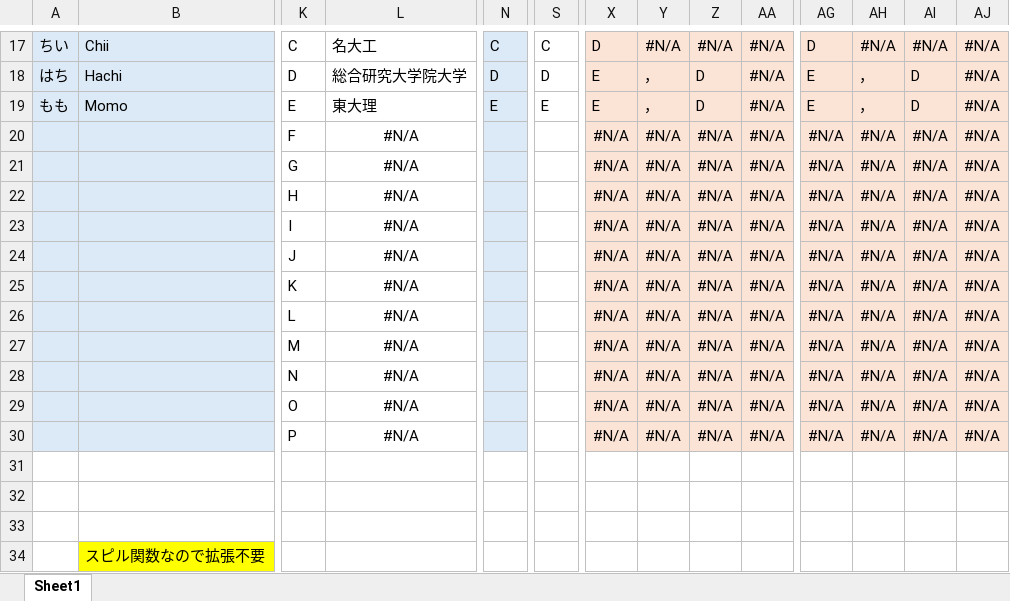
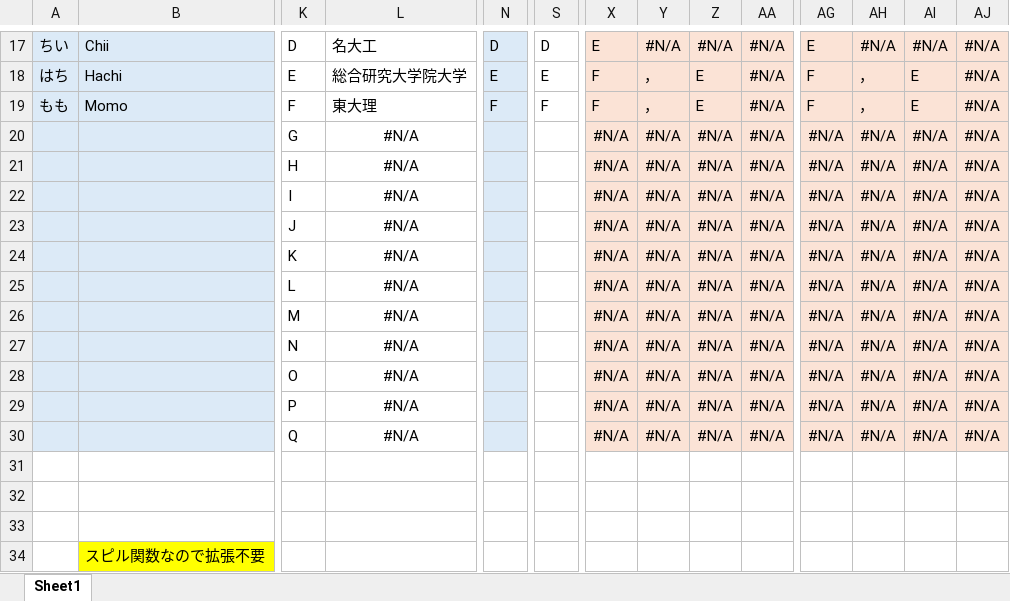
Before and after one commit to yugoto2000/Write-down-Co-Authors, an Excel workbook: 物理学会の所属を書くためのエクセル.xlsx, sheet Sheet1, drawn as a sheet; only a part is shown, gaps mark what is left out; values as stored, in another font and other column widths than the file's, no borders; removed rows and columns are numbered as before the commit, all else as after; rows hold the shown columns only; the diff covers the shown part only; the diff names each change by its address in the sheet, - before the commit and + after, or states it on an @@ line.

```diff
--- a/物理学会の所属を書くためのエクセル.xlsx (sheet Sheet1)
+++ b/物理学会の所属を書くためのエクセル.xlsx (sheet Sheet1)
-K17: C
+K17: D
-N17: C
+N17: D
-S17: C
+S17: D
-X17: D
+X17: E
-AG17: D
+AG17: E
-K18: D
+K18: E
-N18: D
+N18: E
-S18: D
+S18: E
-X18:X19: E
+X18:X19: F
-Z18:Z19: D
+Z18:Z19: E
-AG18:AG19: E
+AG18:AG19: F
-AI18:AI19: D
+AI18:AI19: E
-K19: E
+K19: F
-N19: E
+N19: F
-S19: E
+S19: F
-K20: F
+K20: G
-K21: G
+K21: H
-K22: H
+K22: I
-K23: I
+K23: J
-K24: J
+K24: K
-row 25:  |  | K | #N/A |  |  | #N/A | #N/A | #N/A | #N/A | #N/A | #N/A | #N/A | #N/A
+row 29:  |  | P | #N/A |  |  | #N/A | #N/A | #N/A | #N/A | #N/A | #N/A | #N/A | #N/A
-K30: P
+K30: Q
```
Also changed, not shown: 73 edited cells and cell formats elsewhere in this sheet, formulas that keep their value.
